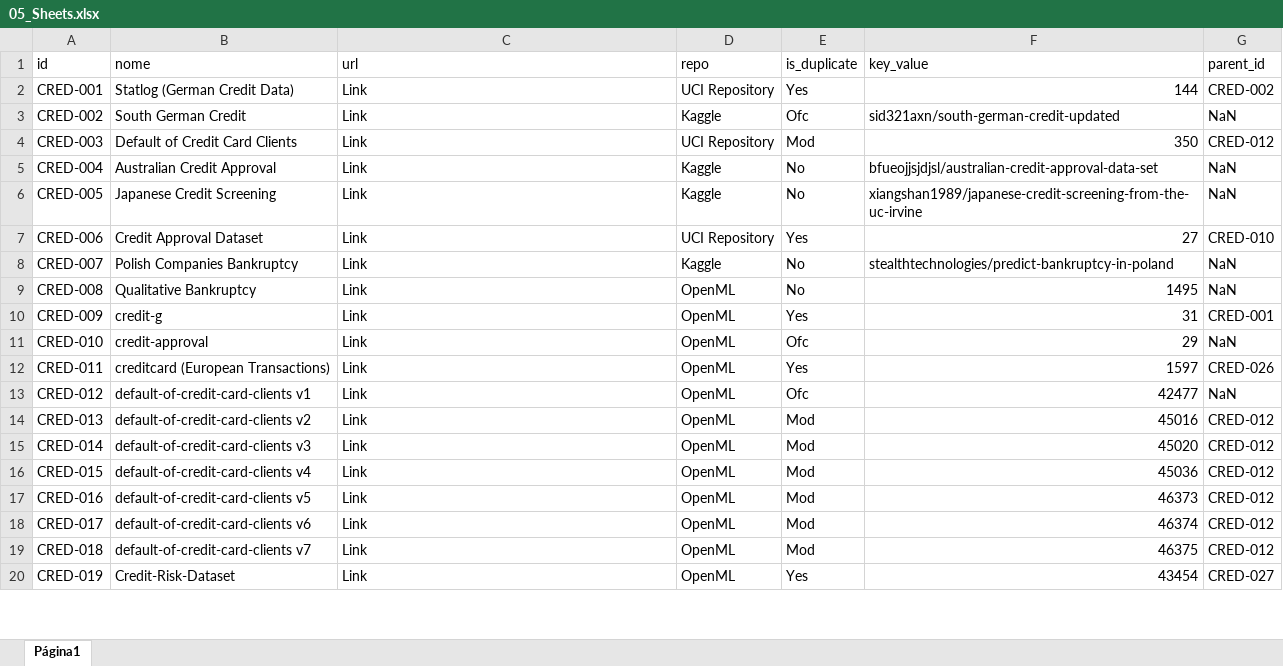
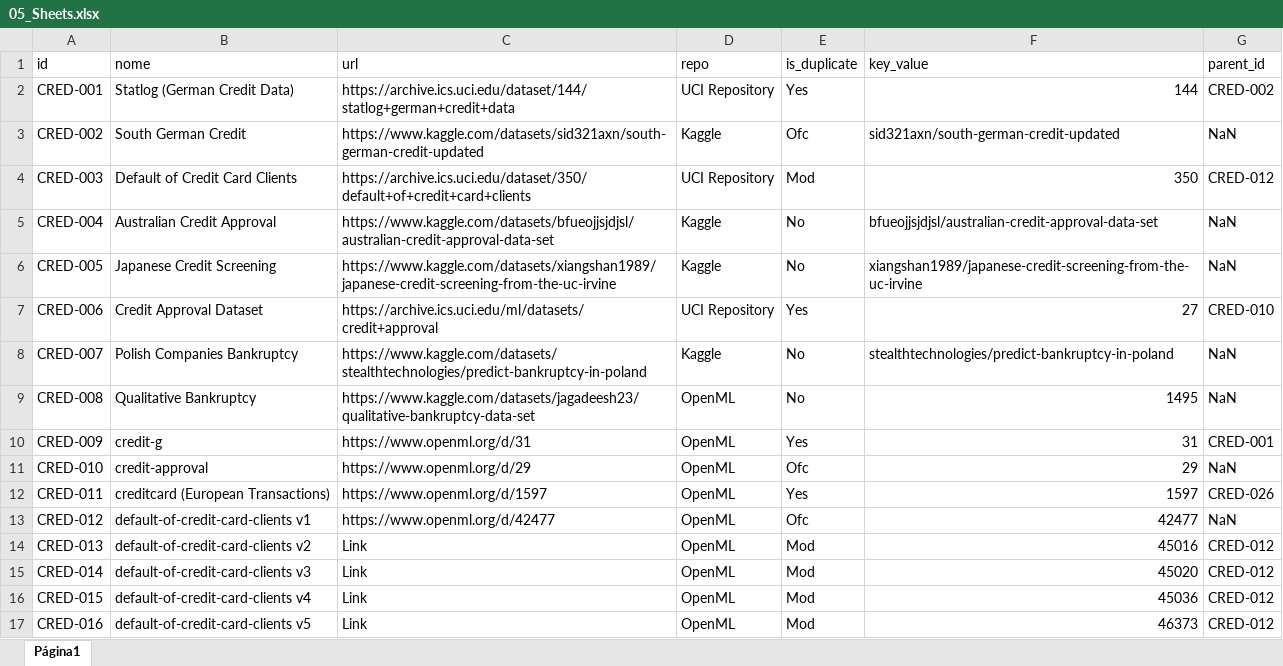
Before and after one commit to OfAndreS/Fairness, an Excel workbook: Data/05_Sheets.xlsx, sheet Página1, drawn as a sheet; only a part is shown; the shorter side is filled out with more unchanged rows; values as stored, in another font and other column widths than the file's, no cell formats; charts and pictures and conditional formats and table styles not drawn; the diff covers the shown part only; the diff names each change by its address in the sheet, - before the commit and + after, or states it on an @@ line.

```diff
--- a/Data/05_Sheets.xlsx (sheet Página1)
+++ b/Data/05_Sheets.xlsx (sheet Página1)
-C2 (url): Link
+C2 (url): https://archive.ics.uci.edu/dataset/144/statlog+german+credit+data
-C3 (url): Link
+C3 (url): https://www.kaggle.com/datasets/sid321axn/south-german-credit-updated
-C4 (url): Link
+C4 (url): https://archive.ics.uci.edu/dataset/350/default+of+credit+card+clients
-C5 (url): Link
+C5 (url): https://www.kaggle.com/datasets/bfueojjsjdjsl/australian-credit-approval-data-set
-C6 (url): Link
+C6 (url): https://www.kaggle.com/datasets/xiangshan1989/japanese-credit-screening-from-the-uc-irvine
-C7 (url): Link
+C7 (url): https://archive.ics.uci.edu/ml/datasets/credit+approval
-C8 (url): Link
+C8 (url): https://www.kaggle.com/datasets/stealthtechnologies/predict-bankruptcy-in-poland
-C9 (url): Link
+C9 (url): https://www.kaggle.com/datasets/jagadeesh23/qualitative-bankruptcy-data-set
-C10 (url): Link
+C10 (url): https://www.openml.org/d/31
-C11 (url): Link
+C11 (url): https://www.openml.org/d/29
-C12 (url): Link
+C12 (url): https://www.openml.org/d/1597
-C13 (url): Link
+C13 (url): https://www.openml.org/d/42477
```
Also changed, not shown: 11 added rows and 44 edited cells elsewhere in this sheet, cell formats, Data/06_Datasets_Metadata_Final.xlsx, 5 other files.
